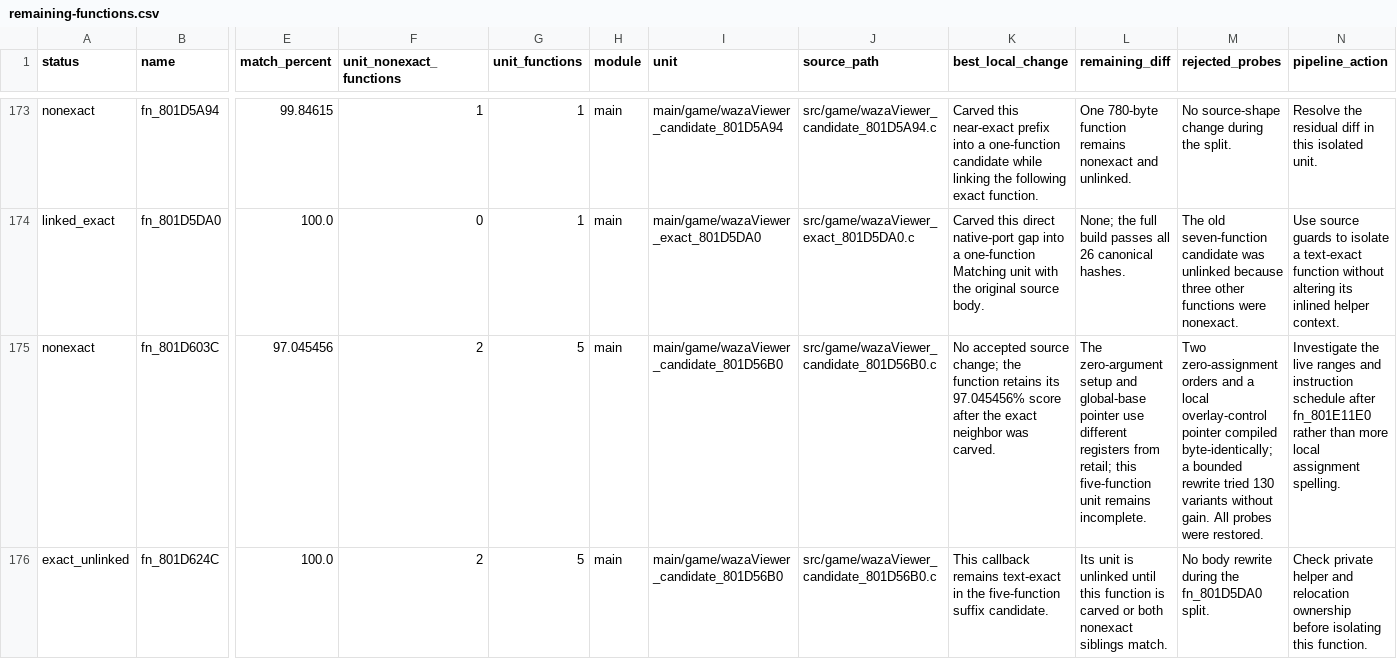
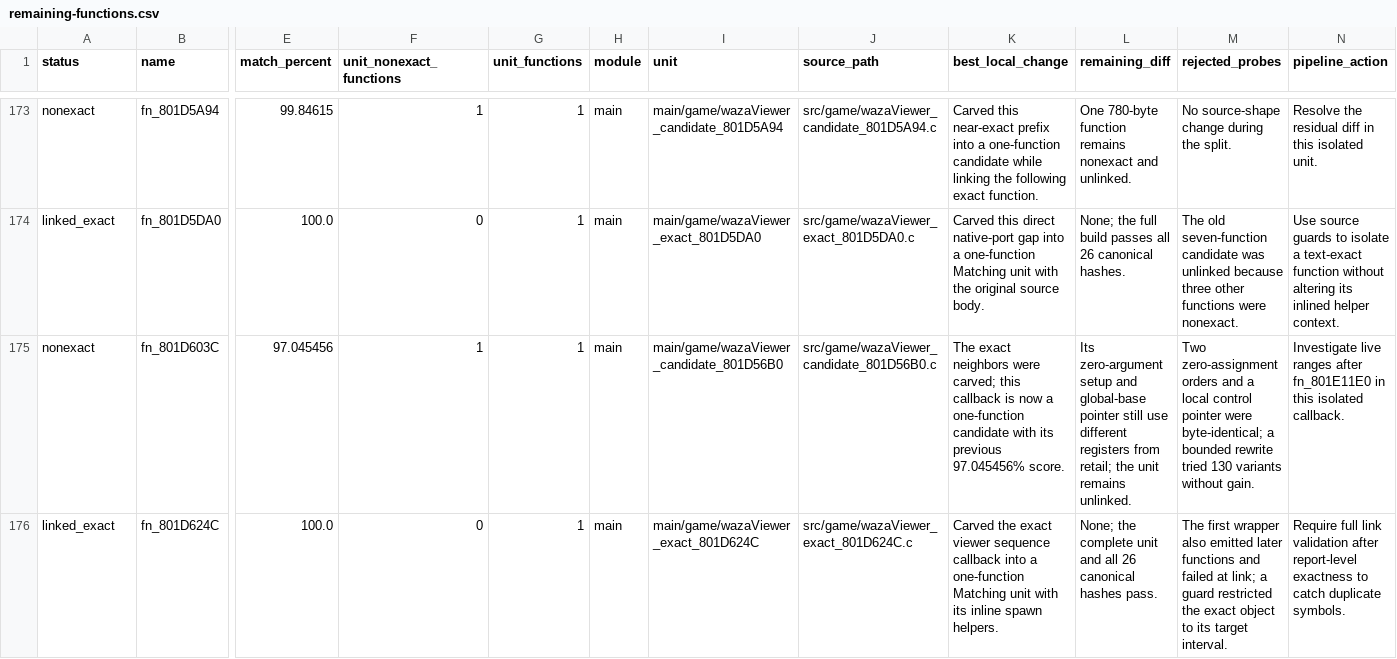
Before and after one commit to Count-Sheep/pkmn-colosseum, a CSV file: docs/remaining-functions.csv, drawn as a sheet; only a part is shown, gaps mark what is left out; the diff covers the shown part only; the diff names each change by its address in the sheet, - before the commit and + after, or states it on an @@ line.

Commit message:
Link exact waza viewer sequence and camera callbacks

```diff
--- a/docs/remaining-functions.csv
+++ b/docs/remaining-functions.csv
-F175 (unit_nonexact_functions): 2
+F175 (unit_nonexact_functions): 1
-G175:G176 (unit_functions): 5
+G175:G176 (unit_functions): 1
-K175 (best_local_change): No accepted source change; the function retains its 97.045456% score after the exact neighbor was carved.
+K175 (best_local_change): The exact neighbors were carved; this callback is now a one-function candidate with its previous 97.045456% score.
-L175 (remaining_diff): The zero-argument setup and global-base pointer use different registers from retail; this five-function unit remains incomplete.
+L175 (remaining_diff): Its zero-argument setup and global-base pointer still use different registers from retail; the unit remains unlinked.
-M175 (rejected_probes): …a local overlay-control pointer compiled byte-identically; a bounded rewrite tried 130 variants without gain. All probes were restored.
+M175 (rejected_probes): …a local control pointer were byte-identical; a bounded rewrite tried 130 variants without gain.
-N175 (pipeline_action): Investigate the live ranges and instruction schedule after fn_801E11E0 rather than more local assignment spelling.
+N175 (pipeline_action): Investigate live ranges after fn_801E11E0 in this isolated callback.
-A176 (status): exact_unlinked
+A176 (status): linked_exact
-F176 (unit_nonexact_functions): 2
+F176 (unit_nonexact_functions): 0
-I176 (unit): main/game/wazaViewer_candidate_801D56B0
+I176 (unit): main/game/wazaViewer_exact_801D624C
-J176 (source_path): src/game/wazaViewer_candidate_801D56B0.c
+J176 (source_path): src/game/wazaViewer_exact_801D624C.c
-K176 (best_local_change): This callback remains text-exact in the five-function suffix candidate.
+K176 (best_local_change): Carved the exact viewer sequence callback into a one-function Matching unit with its inline spawn helpers.
-L176 (remaining_diff): Its unit is unlinked until this function is carved or both nonexact siblings match.
+L176 (remaining_diff): None; the complete unit and all 26 canonical hashes pass.
-M176 (rejected_probes): No body rewrite during the fn_801D5DA0 split.
+M176 (rejected_probes): The first wrapper also emitted later functions and failed at link; a guard restricted the exact object to its target interval.
-N176 (pipeline_action): Check private helper and relocation ownership before isolating this function.
+N176 (pipeline_action): Require full link validation after report-level exactness to catch duplicate symbols.
```
Also changed, not shown: 26 edited cells elsewhere in this file, 7 other files.
